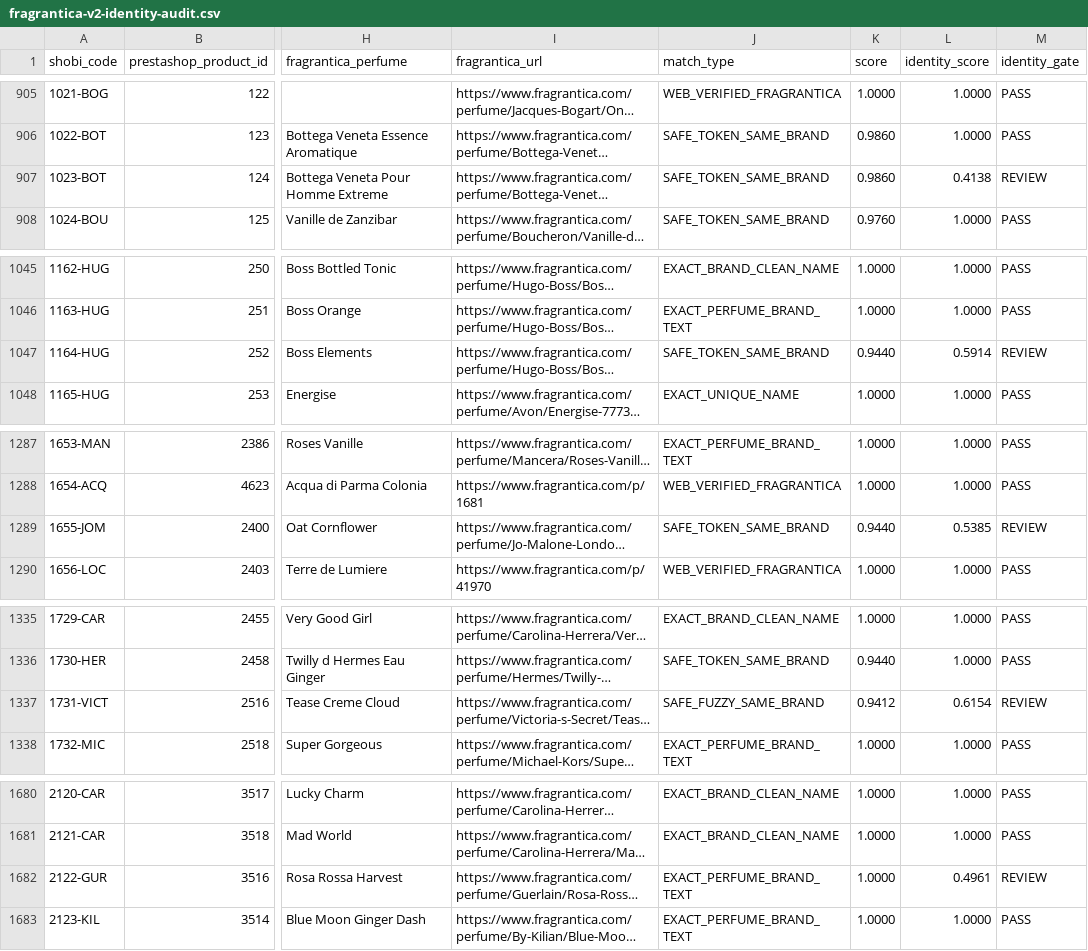
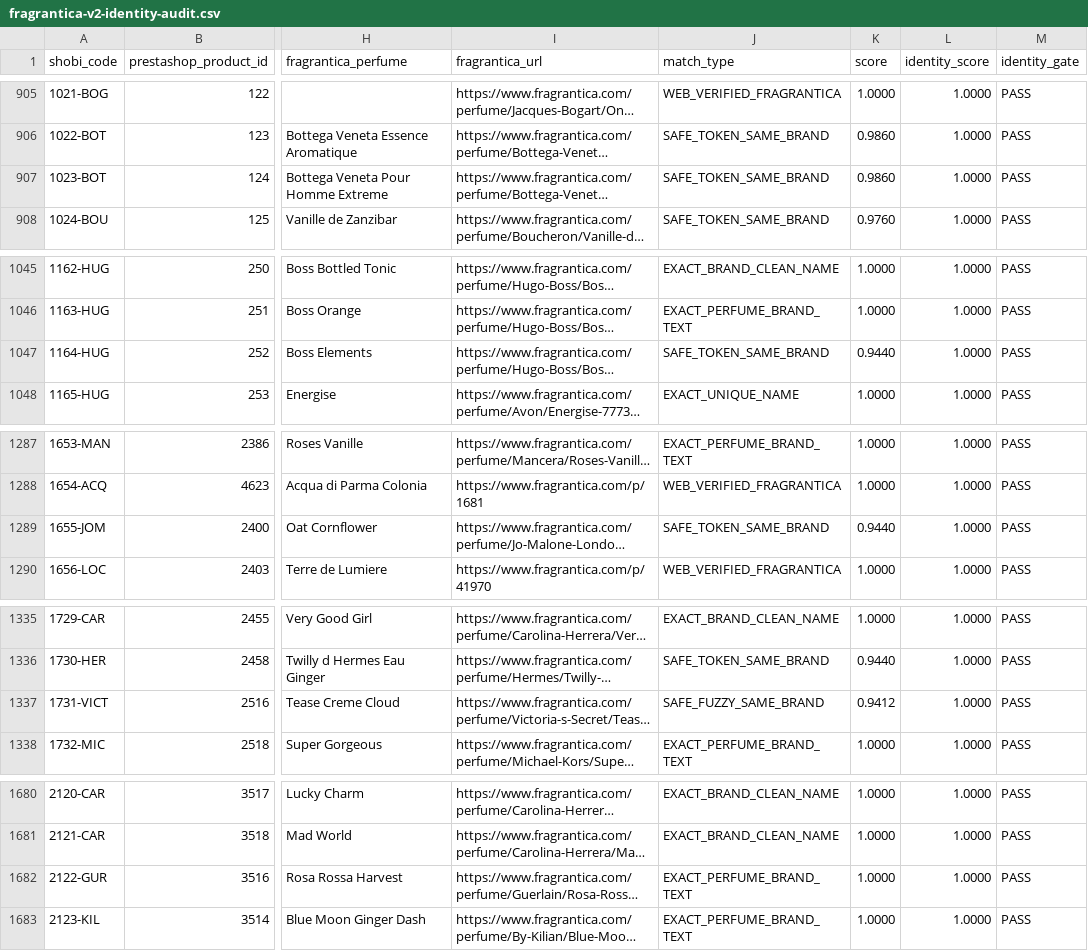
Before and after one commit to MarvvRed/Shobi_Inspiration, a CSV file: fragrantica-v2-identity-audit.csv, drawn as a sheet; only a part is shown, gaps mark what is left out; long unchanged cells end in …; the diff covers the shown part only; the diff names each change by its address in the sheet, - before the commit and + after, or states it on an @@ line.

```diff
--- a/fragrantica-v2-identity-audit.csv
+++ b/fragrantica-v2-identity-audit.csv
-L907 (identity_score): 0.4138
+L907 (identity_score): 1.0000
-M907 (identity_gate): REVIEW
+M907 (identity_gate): PASS
-L1047 (identity_score): 0.5914
+L1047 (identity_score): 1.0000
-M1047 (identity_gate): REVIEW
+M1047 (identity_gate): PASS
-L1289 (identity_score): 0.5385
+L1289 (identity_score): 1.0000
-M1289 (identity_gate): REVIEW
+M1289 (identity_gate): PASS
-L1337 (identity_score): 0.6154
+L1337 (identity_score): 1.0000
-M1337 (identity_gate): REVIEW
+M1337 (identity_gate): PASS
-L1682 (identity_score): 0.4961
+L1682 (identity_score): 1.0000
-M1682 (identity_gate): REVIEW
+M1682 (identity_gate): PASS
```
Also changed, not shown: 20 edited cells elsewhere in this file, 1 other file.
